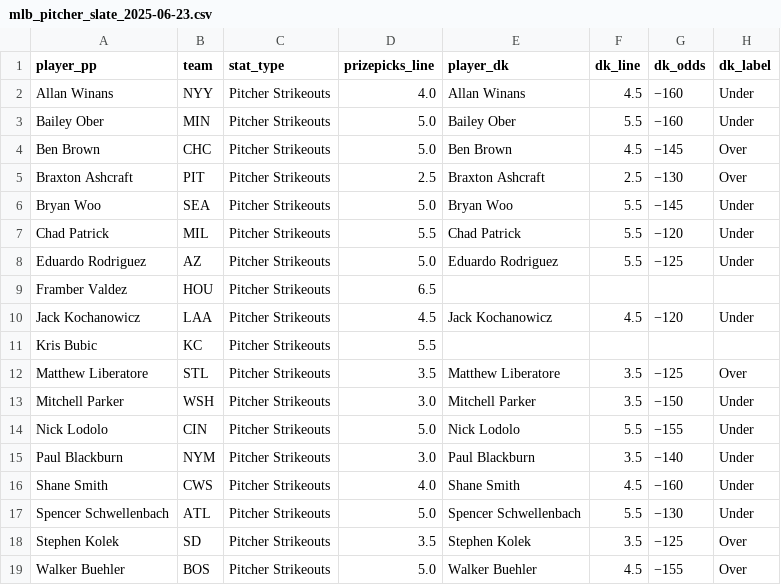
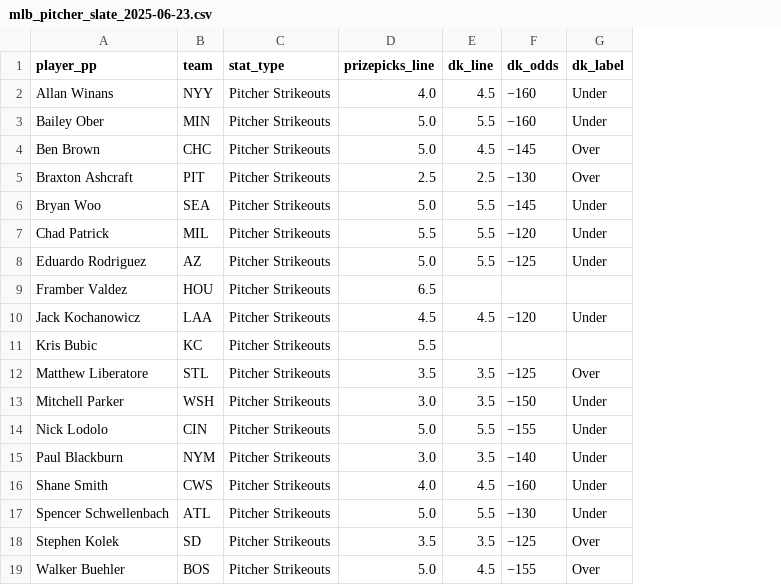
Before and after one commit to atharva-ketkar1/mlb-prop-finder, a CSV file: data/mlb_slates/mlb_pitcher_slate_2025-06-23.csv, drawn as a sheet; the diff names each change by its address in the sheet, - before the commit and + after, or states it on an @@ line.

```diff
--- a/data/mlb_slates/mlb_pitcher_slate_2025-06-23.csv
+++ b/data/mlb_slates/mlb_pitcher_slate_2025-06-23.csv
-column E (player_dk), rows 2-19: Allan Winans | Bailey Ober | Ben Brown | Braxton Ashcraft | Bryan Woo | Chad Patrick | Eduardo Rodriguez |  | Jack Kochanowicz |  | Matthew Liberatore | Mitchell Parker | Nick Lodolo | Paul Blackburn | Shane Smith | Spencer Schwellenbach | Stephen Kolek | Walker Buehler
```
Also changed, not shown: 1 other file.
